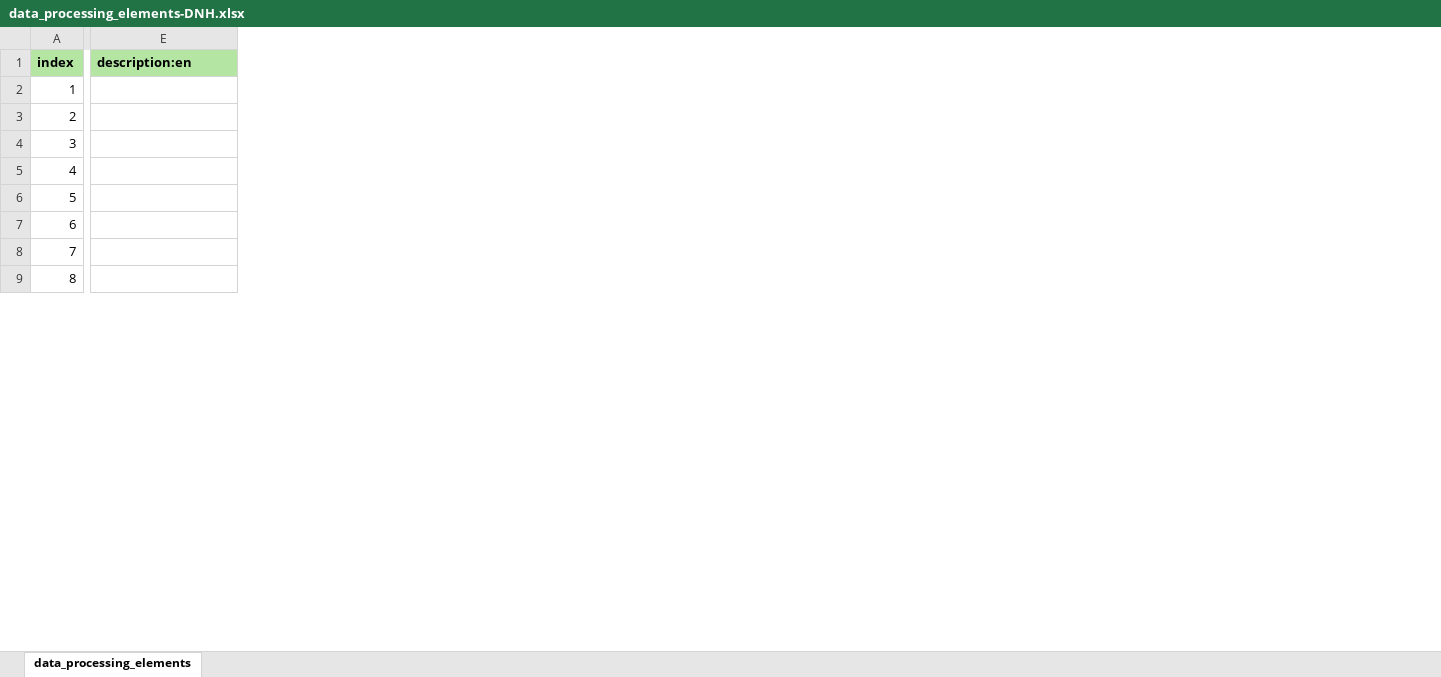
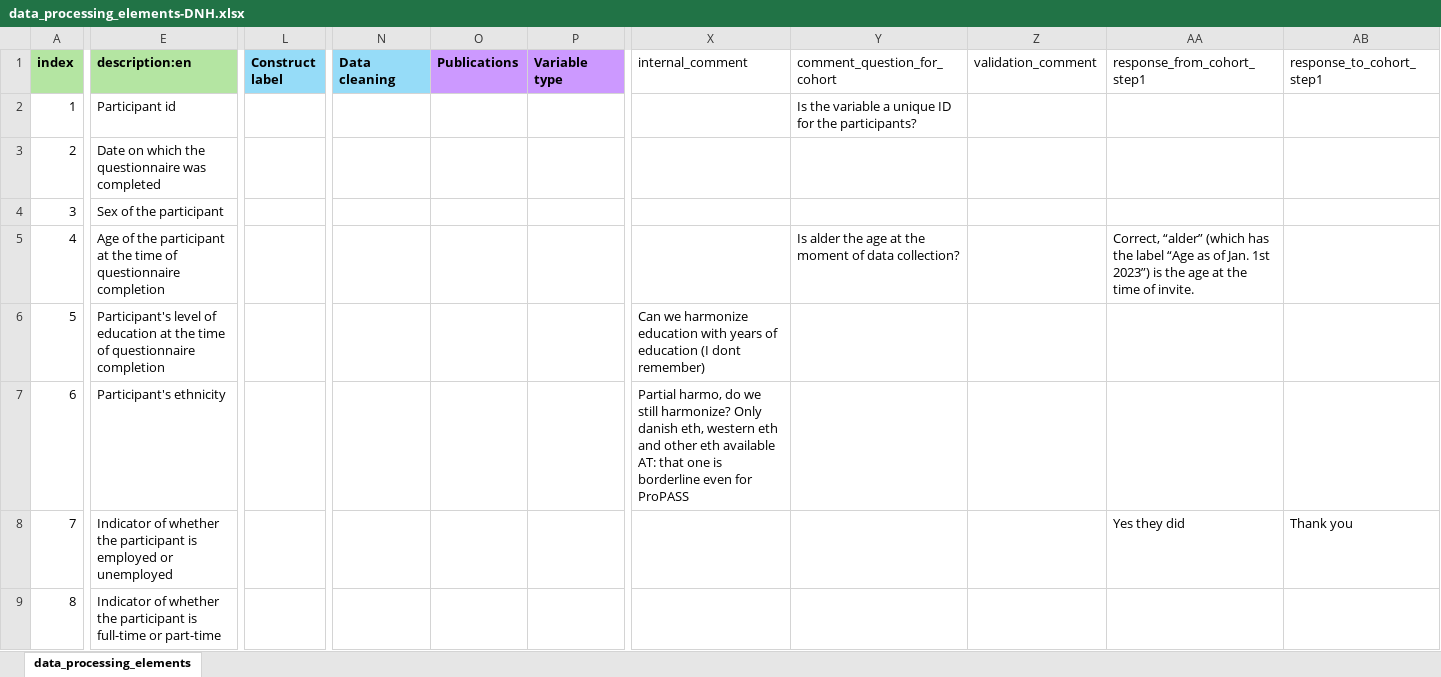
Before and after one commit to maelstrom-research/harmonization_ProPASS, an Excel workbook: data_processing_elements-DNH.xlsx, sheet data_processing_elements, drawn as a sheet; only a part is shown, gaps mark what is left out; values as stored, in another font and other column widths than the file's, no borders; ↵ is a line break in a cell; the diff covers the shown part only; the diff names each change by its address in the sheet, - before the commit and + after, or states it on an @@ line.

Commit message:
Correcting harmo rules

```diff
--- a/data_processing_elements-DNH.xlsx (sheet data_processing_elements)
+++ b/data_processing_elements-DNH.xlsx (sheet data_processing_elements)
+column L (Construct label), empty
+column N (Data cleaning), empty
+column O (Publications), empty
+column P (Variable type), empty
+column X (internal_comment), rows 6-7: Can we harmonize education with years of education (I dont remember) | Partial harmo, do we still harmonize? Only danish eth, western eth and other eth available ↵ AT: that one is borderline even for ProPASS
+column Y (comment_question_for_cohort), rows 2-5: Is the variable a unique ID for the participants? |  |  | Is alder the age at the moment of data collection?
+column Z (validation_comment), empty
+column AA (response_from_cohort_step1), rows 5-8: Correct, “alder” (which has the label “Age as of Jan. 1st 2023”) is the age at the time of invite. |  |  | Yes they did
+column AB (response_to_cohort_step1), row 8: Thank you
-E2 (description:en): (empty)
+E2 (description:en): Participant id
-E3 (description:en): (empty)
+E3 (description:en): Date on which the questionnaire was completed
-E4 (description:en): (empty)
+E4 (description:en): Sex of the participant
-E5 (description:en): (empty)
+E5 (description:en): Age of the participant at the time of questionnaire completion
-E6 (description:en): (empty)
+E6 (description:en): Participant's level of education at the time of questionnaire completion
-E7 (description:en): (empty)
+E7 (description:en): Participant's ethnicity
-E8 (description:en): (empty)
+E8 (description:en): Indicator of whether the participant is employed or unemployed
-E9 (description:en): (empty)
+E9 (description:en): Indicator of whether the participant is full-time or part-time
```
Also changed, not shown: 2 added columns, 88 edited cells and cell formats elsewhere in this sheet.
